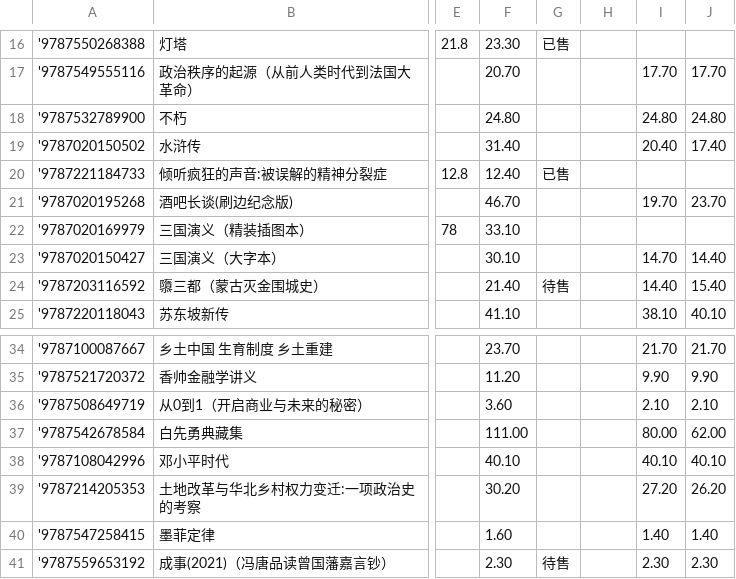
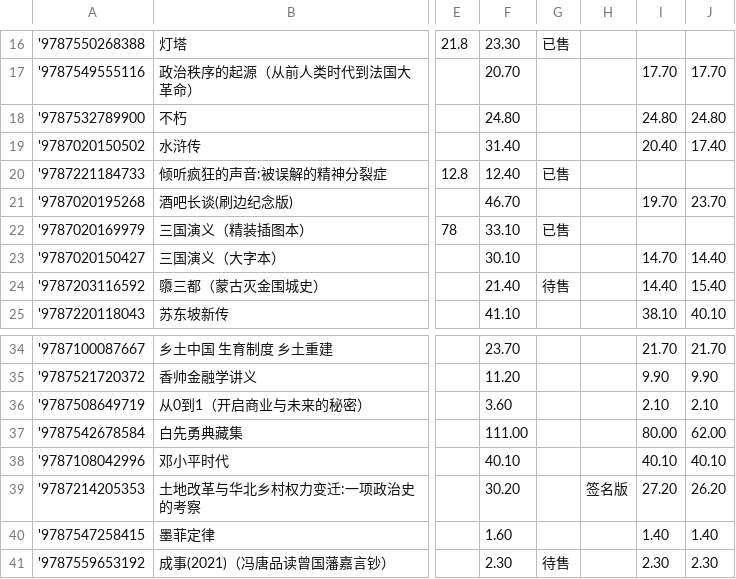
Before and after one commit to lipingxu/dzy_inventory, a CSV file: inventory_auto.csv, drawn as a sheet; only a part is shown, gaps mark what is left out; the diff names each change by its address in the sheet, - before the commit and + after, or states it on an @@ line.

```diff
--- a/inventory_auto.csv
+++ b/inventory_auto.csv
-G22: (empty)
+G22: 已售
-H39: (empty)
+H39: 签名版
```
Also changed, not shown: manual_overrides.csv, 2 other files.
